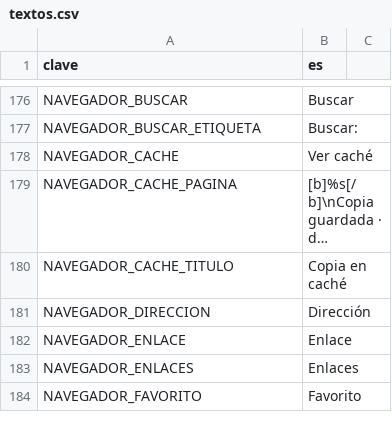
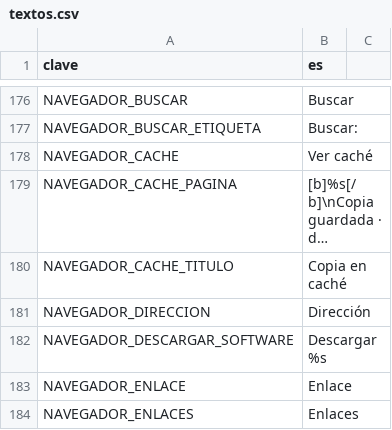
Before and after one commit to EspacioKoop/expediente-legado, a CSV file: godot/datos/textos.csv, drawn as a sheet; only a part is shown, gaps mark what is left out; the shorter side is filled out with more unchanged rows; long unchanged cells end in …; the diff names each change by its address in the sheet, - before the commit and + after, or states it on an @@ line.

Commit message:
feat(663): añadir texto accesible de descarga Web98

```diff
--- a/godot/datos/textos.csv
+++ b/godot/datos/textos.csv
+row 182: NAVEGADOR_DESCARGAR_SOFTWARE | Descargar %s
```
